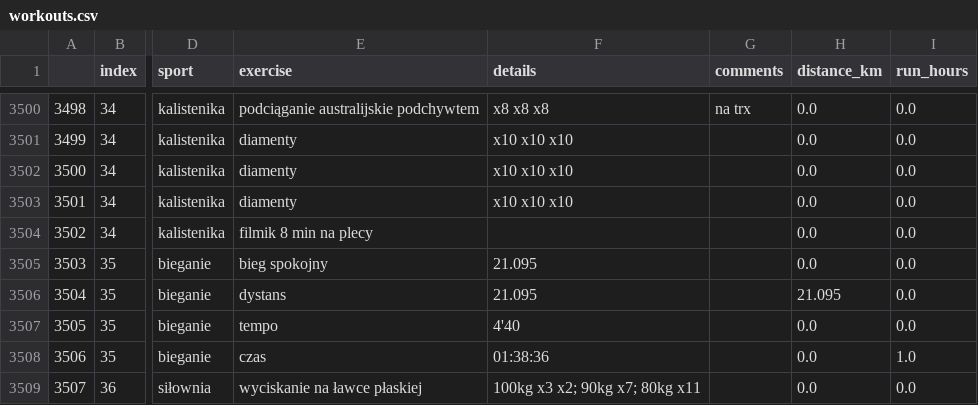
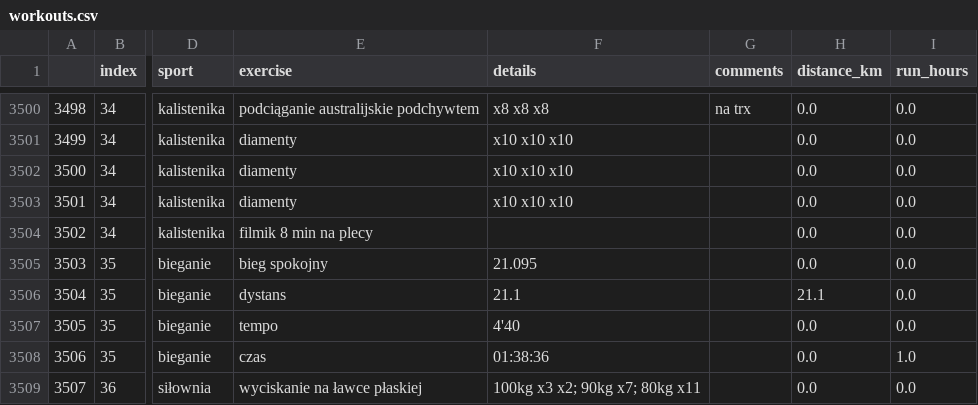
Before and after one commit to przemekolender/SportTracker, a CSV file: files/workouts.csv, drawn as a sheet; only a part is shown, gaps mark what is left out; the diff names each change by its address in the sheet, - before the commit and + after, or states it on an @@ line.

Commit message:
Update files, 09.03.2025 21:58

```diff
--- a/files/workouts.csv
+++ b/files/workouts.csv
-F3506 (details): 21.095
+F3506 (details): 21.1
-H3506 (distance_km): 21.095
+H3506 (distance_km): 21.1
```
